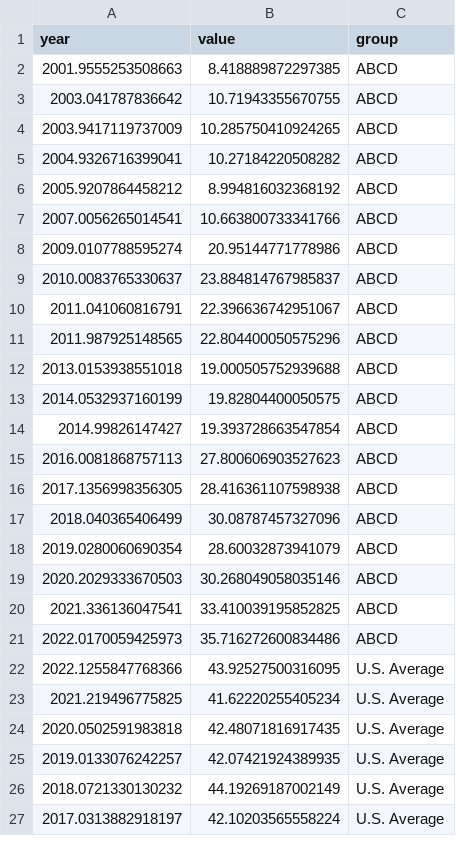
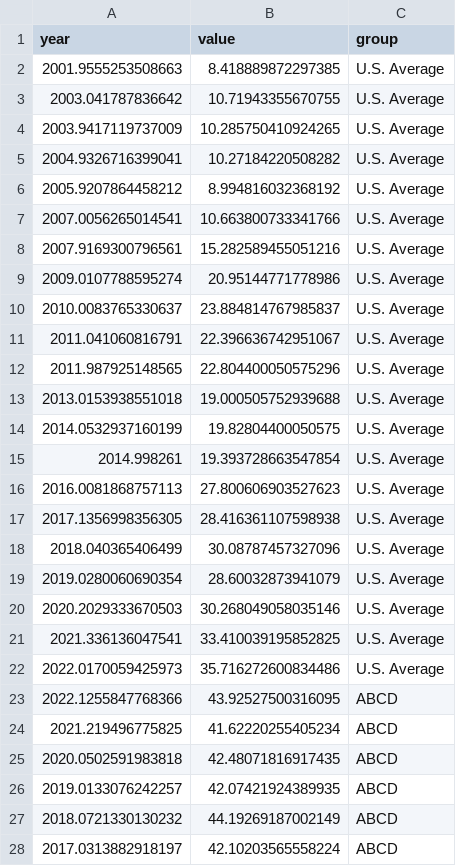
Before and after one commit to USEPA/ggcapdthemes, a CSV file: inst/line_chart_example_data.csv, drawn as a sheet; only a part is shown; the diff covers the shown part only.

```diff
--- a/inst/line_chart_example_data.csv
+++ b/inst/line_chart_example_data.csv
@@ -1,27 +1,28 @@
 year, value, group
-2001.9555253508663, 8.418889872297385, ABCD
-2003.041787836642, 10.71943355670755, ABCD
-2003.9417119737009, 10.285750410924265, ABCD
-2004.9326716399041, 10.27184220508282, ABCD
-2005.9207864458212, 8.994816032368192, ABCD
-2007.0056265014541, 10.663800733341766, ABCD
-2009.0107788595274, 20.95144771778986, ABCD
-2010.0083765330637, 23.884814767985837, ABCD
-2011.041060816791, 22.396636742951067, ABCD
-2011.987925148565, 22.804400050575296, ABCD
-2013.0153938551018, 19.000505752939688, ABCD
-2014.0532937160199, 19.82804400050575, ABCD
-2014.99826147427, 19.393728663547854, ABCD
-2016.0081868757113, 27.800606903527623, ABCD
-2017.1356998356305, 28.416361107598938, ABCD
-2018.040365406499, 30.08787457327096, ABCD
-2019.0280060690354, 28.60032873941079, ABCD
-2020.2029333670503, 30.268049058035146, ABCD
-2021.336136047541, 33.410039195852825, ABCD
-2022.0170059425973, 35.716272600834486, ABCD
-2022.1255847768366, 43.92527500316095, U.S. Average
-2021.219496775825, 41.62220255405234, U.S. Average
-2020.0502591983818, 42.48071816917435, U.S. Average
-2019.0133076242257, 42.07421924389935, U.S. Average
-2018.0721330130232, 44.19269187002149, U.S. Average
-2017.0313882918197, 42.10203565558224, U.S. Average
+2001.9555253508663, 8.418889872297385,U.S. Average
+2003.041787836642, 10.71943355670755,U.S. Average
+2003.9417119737009, 10.285750410924265,U.S. Average
+2004.9326716399041, 10.27184220508282,U.S. Average
+2005.9207864458212, 8.994816032368192,U.S. Average
+2007.0056265014541, 10.663800733341766,U.S. Average
+2007.9169300796561, 15.282589455051216,U.S. Average
+2009.0107788595274, 20.95144771778986,U.S. Average
+2010.0083765330637, 23.884814767985837,U.S. Average
+2011.041060816791, 22.396636742951067,U.S. Average
+2011.987925148565, 22.804400050575296,U.S. Average
+2013.0153938551018, 19.000505752939688,U.S. Average
+2014.0532937160199, 19.82804400050575,U.S. Average
+2014.998261, 19.393728663547854,U.S. Average
+2016.0081868757113, 27.800606903527623,U.S. Average
+2017.1356998356305, 28.416361107598938,U.S. Average
+2018.040365406499, 30.08787457327096,U.S. Average
+2019.0280060690354, 28.60032873941079,U.S. Average
+2020.2029333670503, 30.268049058035146,U.S. Average
+2021.336136047541, 33.410039195852825,U.S. Average
+2022.0170059425973, 35.716272600834486,U.S. Average
+2022.1255847768366, 43.92527500316095, ABCD
+2021.219496775825, 41.62220255405234, ABCD
+2020.0502591983818, 42.48071816917435, ABCD
+2019.0133076242257, 42.07421924389935, ABCD
+2018.0721330130232, 44.19269187002149, ABCD
+2017.0313882918197, 42.10203565558224, ABCD
```
Also changed, not shown: 1 removed row and 15 edited cells elsewhere in this file, 1 other file.
